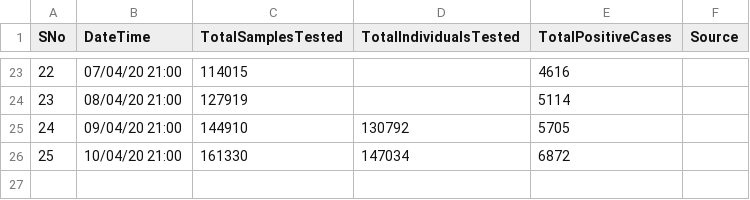
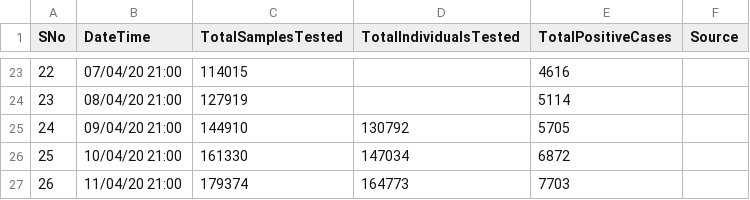
Before and after one commit to h2oai/covid19-datasets, a CSV file: data/India/ICMRTestingDetails.csv, drawn as a sheet; only a part is shown, gaps mark what is left out; the diff names each change by its address in the sheet, - before the commit and + after, or states it on an @@ line.

```diff
--- a/data/India/ICMRTestingDetails.csv
+++ b/data/India/ICMRTestingDetails.csv
+row 27: 26 | 11/04/20 21:00 | 179374 | 164773 | 7703
```
Also changed, not shown: data/India/ICMRTestingLabs.csv.
